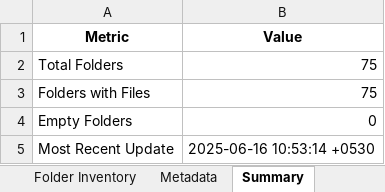
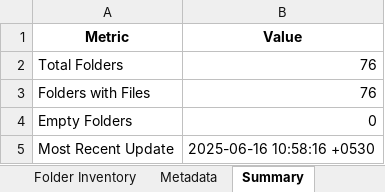
Before and after one commit to kaminiwalunj/MS-Innovation-Release-Notes, an Excel workbook: Release-Notes.xlsx, sheet Summary, drawn as a sheet; values as stored, in another font and other column widths than the file's, no borders; the diff names each change by its address in the sheet, - before the commit and + after, or states it on an @@ line.

```diff
--- a/Release-Notes.xlsx (sheet Summary)
+++ b/Release-Notes.xlsx (sheet Summary)
-B2:B3 (Value): 75
+B2:B3 (Value): 76
-B5 (Value): 2025-06-16 10:53:14 +0530
+B5 (Value): 2025-06-16 10:58:16 +0530
```
Also changed, not shown: sheet Folder Inventory, sheet Metadata.
